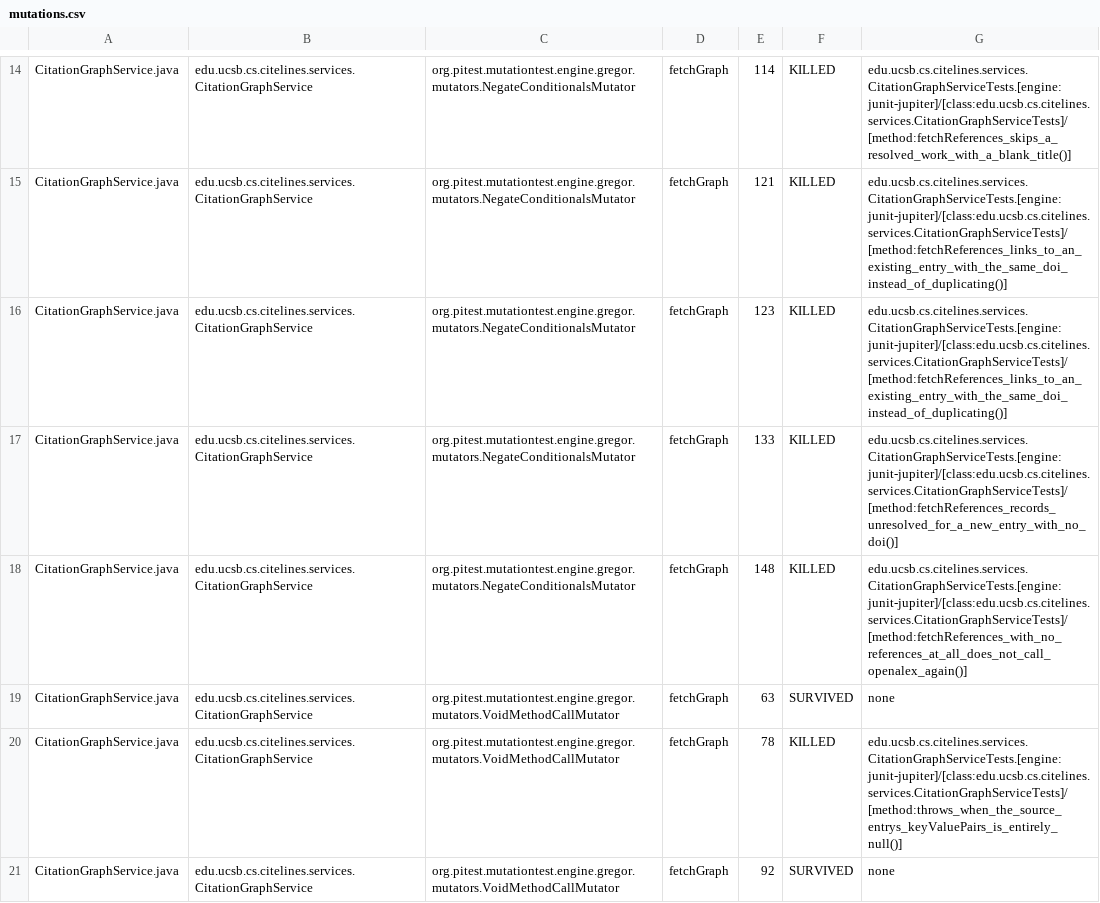
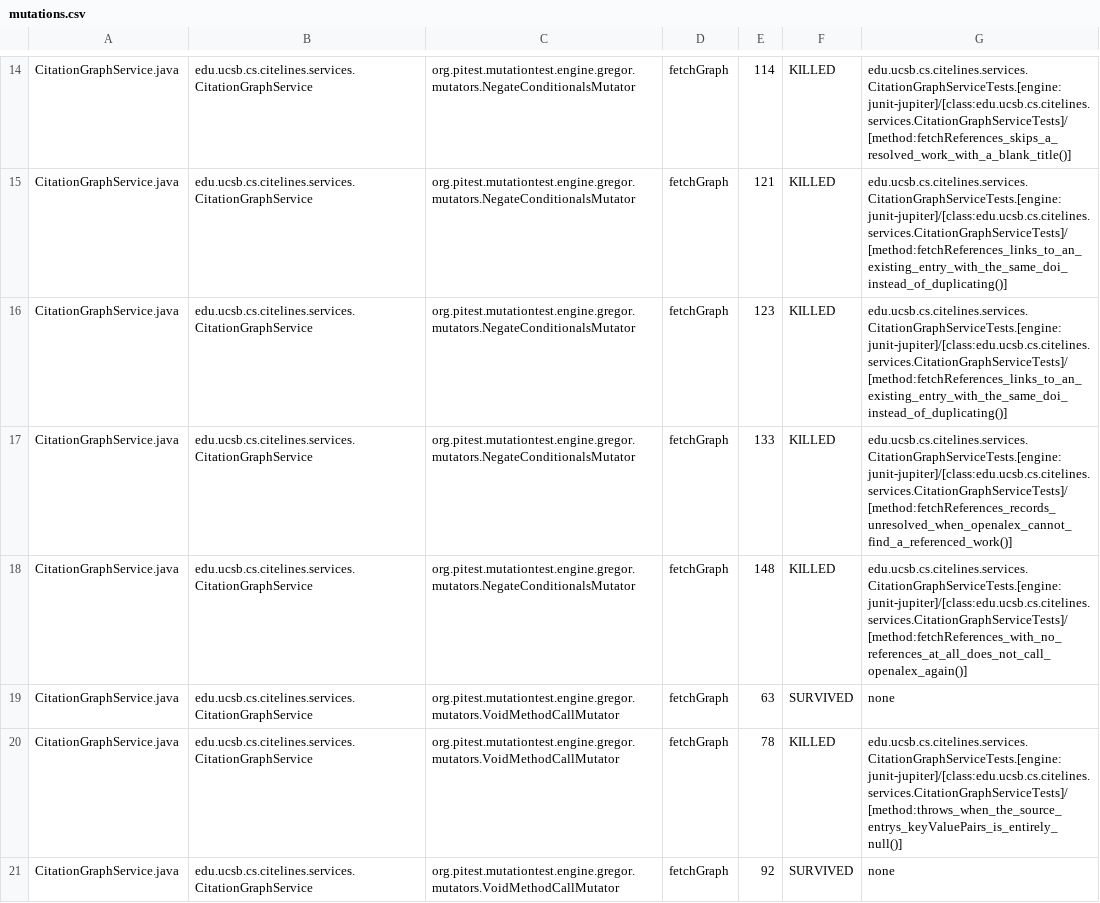
Before and after one commit to ucsb-cs156/proj-citelines, a CSV file: prs/14/pitest/mutations.csv, drawn as a sheet; only a part is shown, gaps mark what is left out; the diff covers the shown part only.

Commit message:
Deploying to gh-pages from @ ucsb-cs156/proj-citelines@579c7f0319493159114594bb2b47ade62c2dd640 🚀

```diff
--- a/prs/14/pitest/mutations.csv
+++ b/prs/14/pitest/mutations.csv
@@ -16,3 +16,3 @@ CitationGraphService.java,edu.ucsb.cs.citelines.services.CitationGraphService,or
 CitationGraphService.java,edu.ucsb.cs.citelines.services.CitationGraphService,org.pitest.mutationtest.engine.gregor.mutators.NegateConditionalsMutator,fetchGraph,123,KILLED,edu.ucsb.cs.citelines.services.CitationGraphServiceTests.[engine:junit-jupiter]/[class:edu.ucsb.cs.citelines.services.CitationGraphServiceTests]/[method:fetchReferences_links_to_an_existing_entry_with_the_same_doi_instead_of_duplicating()]
-CitationGraphService.java,edu.ucsb.cs.citelines.services.CitationGraphService,org.pitest.mutationtest.engine.gregor.mutators.NegateConditionalsMutator,fetchGraph,133,KILLED,edu.ucsb.cs.citelines.services.CitationGraphServiceTests.[engine:junit-jupiter]/[class:edu.ucsb.cs.citelines.services.CitationGraphServiceTests]/[method:fetchReferences_records_unresolved_for_a_new_entry_with_no_doi()]
+CitationGraphService.java,edu.ucsb.cs.citelines.services.CitationGraphService,org.pitest.mutationtest.engine.gregor.mutators.NegateConditionalsMutator,fetchGraph,133,KILLED,edu.ucsb.cs.citelines.services.CitationGraphServiceTests.[engine:junit-jupiter]/[class:edu.ucsb.cs.citelines.services.CitationGraphServiceTests]/[method:fetchReferences_records_unresolved_when_openalex_cannot_find_a_referenced_work()]
 CitationGraphService.java,edu.ucsb.cs.citelines.services.CitationGraphService,org.pitest.mutationtest.engine.gregor.mutators.NegateConditionalsMutator,fetchGraph,148,KILLED,edu.ucsb.cs.citelines.services.CitationGraphServiceTests.[engine:junit-jupiter]/[class:edu.ucsb.cs.citelines.services.CitationGraphServiceTests]/[method:fetchReferences_with_no_references_at_all_does_not_call_openalex_again()]
```
Also changed, not shown: 20 edited cells elsewhere in this file, 30 other files.
